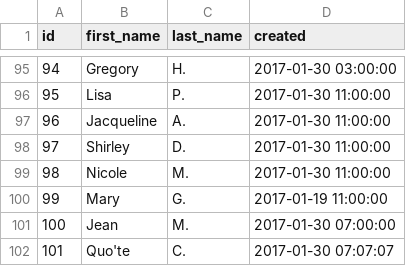
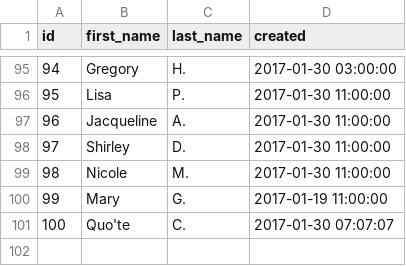
Before and after one commit to dbt-labs/jaffle-shop-classic, a CSV file: data/raw_customers.csv, drawn as a sheet; only a part is shown, gaps mark what is left out; removed rows and columns are numbered as before the commit, all else as after; the diff names each change by its address in the sheet, - before the commit and + after, or states it on an @@ line.

Commit message:
Update raw_customers.csv

```diff
--- a/data/raw_customers.csv
+++ b/data/raw_customers.csv
-row 101: 100 | Jean | M. | 2017-01-30 07:00:00
@@ column A (id) renumbered from row 101 down @@
```
